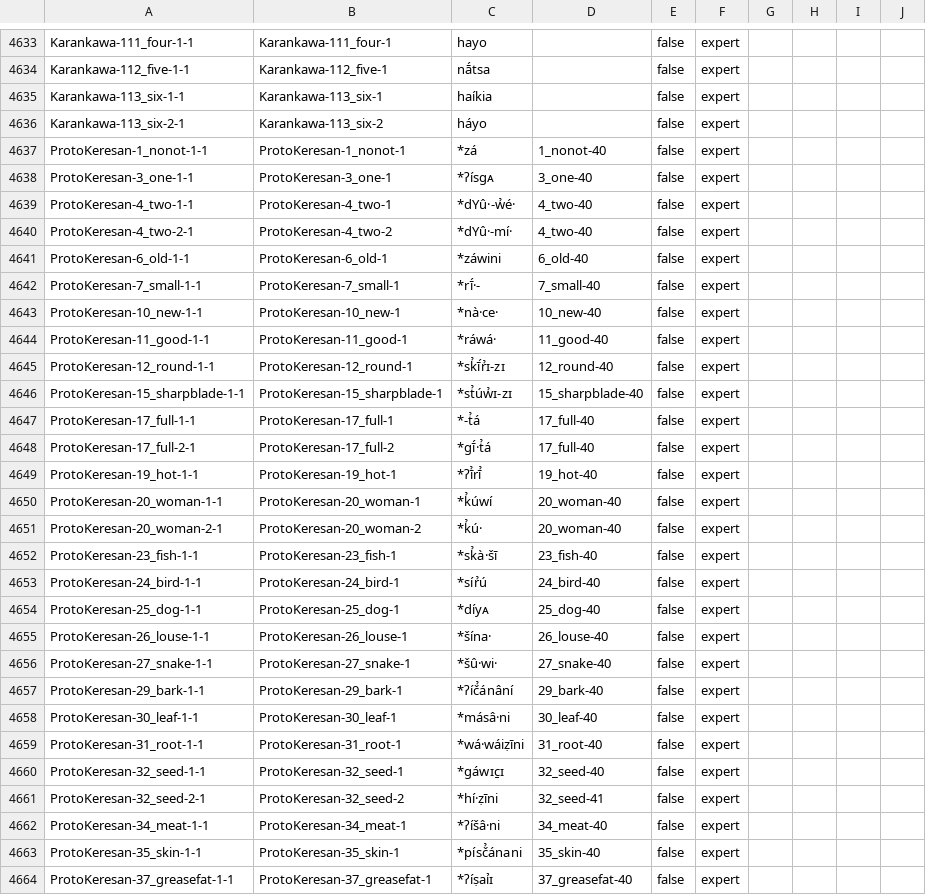
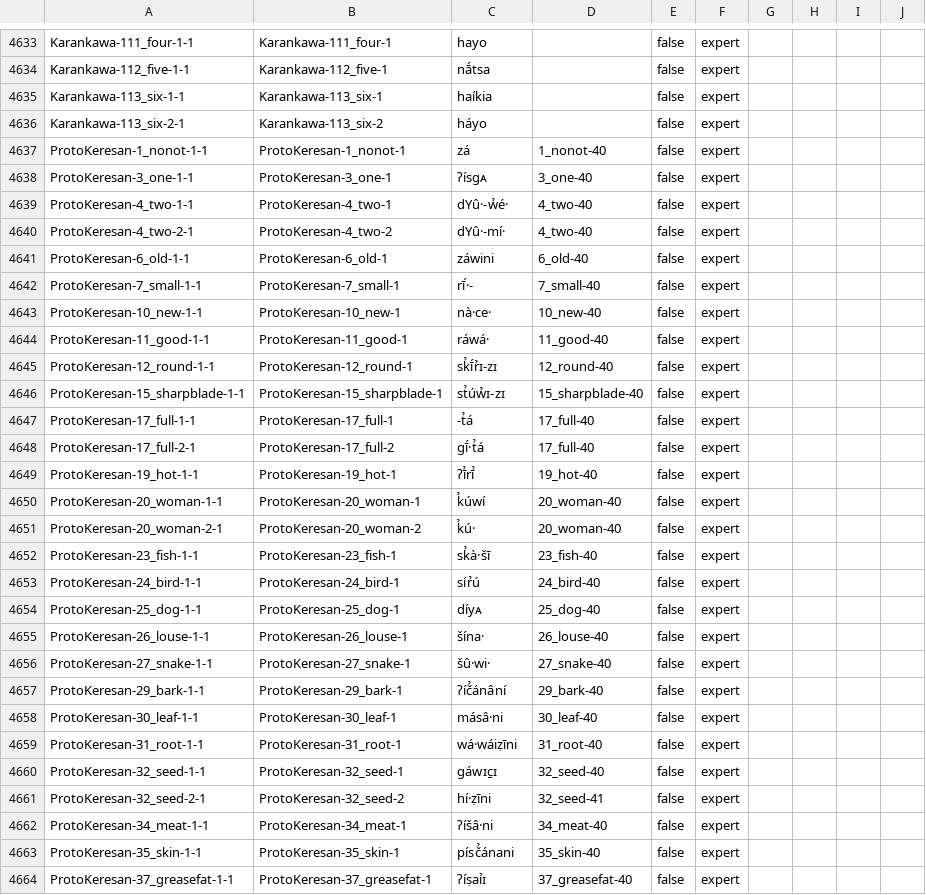
Before and after one commit to SimonGreenhill/utoaztecan, a CSV file: cldf/cognates.csv, drawn as a sheet; only a part is shown, gaps mark what is left out; the diff covers the shown part only.

```diff
--- a/cldf/cognates.csv
+++ b/cldf/cognates.csv
@@ -4636,29 +4636,29 @@ Karankawa-113_six-1-1,Karankawa-113_six-1,haíkia,,false,expert,,,,
 Karankawa-113_six-2-1,Karankawa-113_six-2,háyo,,false,expert,,,,
-ProtoKeresan-1_nonot-1-1,ProtoKeresan-1_nonot-1,*zá,1_nonot-40,false,expert,,,,
-ProtoKeresan-3_one-1-1,ProtoKeresan-3_one-1,*ʔísgᴀ,3_one-40,false,expert,,,,
-ProtoKeresan-4_two-1-1,ProtoKeresan-4_two-1,*dYû·-w̉é·,4_two-40,false,expert,,,,
-ProtoKeresan-4_two-2-1,ProtoKeresan-4_two-2,*dYû·-mí·,4_two-40,false,expert,,,,
-ProtoKeresan-6_old-1-1,ProtoKeresan-6_old-1,*záwini,6_old-40,false,expert,,,,
-ProtoKeresan-7_small-1-1,ProtoKeresan-7_small-1,*rī́·-,7_small-40,false,expert,,,,
-ProtoKeresan-10_new-1-1,ProtoKeresan-10_new-1,*nà·ce·,10_new-40,false,expert,,,,
-ProtoKeresan-11_good-1-1,ProtoKeresan-11_good-1,*ráwá·,11_good-40,false,expert,,,,
-ProtoKeresan-12_round-1-1,ProtoKeresan-12_round-1,*sk̉ī́r̉ɪ-zɪ,12_round-40,false,expert,,,,
-ProtoKeresan-15_sharpblade-1-1,ProtoKeresan-15_sharpblade-1,*st̉úw̉ɪ-zɪ,15_sharpblade-40,false,expert,,,,
-ProtoKeresan-17_full-1-1,ProtoKeresan-17_full-1,*-t̉á,17_full-40,false,expert,,,,
-ProtoKeresan-17_full-2-1,ProtoKeresan-17_full-2,*gī́·t̉á,17_full-40,false,expert,,,,
-ProtoKeresan-19_hot-1-1,ProtoKeresan-19_hot-1,*ʔī̉rī̉,19_hot-40,false,expert,,,,
-ProtoKeresan-20_woman-1-1,ProtoKeresan-20_woman-1,*k̉úwí,20_woman-40,false,expert,,,,
-ProtoKeresan-20_woman-2-1,ProtoKeresan-20_woman-2,*k̉ú·,20_woman-40,false,expert,,,,
-ProtoKeresan-23_fish-1-1,ProtoKeresan-23_fish-1,*sk̉à·šī,23_fish-40,false,expert,,,,
-ProtoKeresan-24_bird-1-1,ProtoKeresan-24_bird-1,*sír̉ú,24_bird-40,false,expert,,,,
-ProtoKeresan-25_dog-1-1,ProtoKeresan-25_dog-1,*díyᴀ,25_dog-40,false,expert,,,,
-ProtoKeresan-26_louse-1-1,ProtoKeresan-26_louse-1,*šína·,26_louse-40,false,expert,,,,
-ProtoKeresan-27_snake-1-1,ProtoKeresan-27_snake-1,*šû·wi·,27_snake-40,false,expert,,,,
-ProtoKeresan-29_bark-1-1,ProtoKeresan-29_bark-1,*ʔíč̉ánâní,29_bark-40,false,expert,,,,
-ProtoKeresan-30_leaf-1-1,ProtoKeresan-30_leaf-1,*másâ·ni,30_leaf-40,false,expert,,,,
-ProtoKeresan-31_root-1-1,ProtoKeresan-31_root-1,*wá·wáiẓīni,31_root-40,false,expert,,,,
-ProtoKeresan-32_seed-1-1,ProtoKeresan-32_seed-1,*gáwɪc̱ɪ,32_seed-40,false,expert,,,,
-ProtoKeresan-32_seed-2-1,ProtoKeresan-32_seed-2,*hí·ẓīni,32_seed-41,false,expert,,,,
-ProtoKeresan-34_meat-1-1,ProtoKeresan-34_meat-1,*ʔíšâ·ni,34_meat-40,false,expert,,,,
-ProtoKeresan-35_skin-1-1,ProtoKeresan-35_skin-1,*písč̉ánani,35_skin-40,false,expert,,,,
-ProtoKeresan-37_greasefat-1-1,ProtoKeresan-37_greasefat-1,*ʔíṣaỉɪ,37_greasefat-40,false,expert,,,,
+ProtoKeresan-1_nonot-1-1,ProtoKeresan-1_nonot-1,zá,1_nonot-40,false,expert,,,,
+ProtoKeresan-3_one-1-1,ProtoKeresan-3_one-1,ʔísgᴀ,3_one-40,false,expert,,,,
+ProtoKeresan-4_two-1-1,ProtoKeresan-4_two-1,dYû·-w̉é·,4_two-40,false,expert,,,,
+ProtoKeresan-4_two-2-1,ProtoKeresan-4_two-2,dYû·-mí·,4_two-40,false,expert,,,,
+ProtoKeresan-6_old-1-1,ProtoKeresan-6_old-1,záwini,6_old-40,false,expert,,,,
+ProtoKeresan-7_small-1-1,ProtoKeresan-7_small-1,rī́·-,7_small-40,false,expert,,,,
+ProtoKeresan-10_new-1-1,ProtoKeresan-10_new-1,nà·ce·,10_new-40,false,expert,,,,
+ProtoKeresan-11_good-1-1,ProtoKeresan-11_good-1,ráwá·,11_good-40,false,expert,,,,
+ProtoKeresan-12_round-1-1,ProtoKeresan-12_round-1,sk̉ī́r̉ɪ-zɪ,12_round-40,false,expert,,,,
+ProtoKeresan-15_sharpblade-1-1,ProtoKeresan-15_sharpblade-1,st̉úw̉ɪ-zɪ,15_sharpblade-40,false,expert,,,,
+ProtoKeresan-17_full-1-1,ProtoKeresan-17_full-1,-t̉á,17_full-40,false,expert,,,,
+ProtoKeresan-17_full-2-1,ProtoKeresan-17_full-2,gī́·t̉á,17_full-40,false,expert,,,,
+ProtoKeresan-19_hot-1-1,ProtoKeresan-19_hot-1,ʔī̉rī̉,19_hot-40,false,expert,,,,
+ProtoKeresan-20_woman-1-1,ProtoKeresan-20_woman-1,k̉úwí,20_woman-40,false,expert,,,,
+ProtoKeresan-20_woman-2-1,ProtoKeresan-20_woman-2,k̉ú·,20_woman-40,false,expert,,,,
+ProtoKeresan-23_fish-1-1,ProtoKeresan-23_fish-1,sk̉à·šī,23_fish-40,false,expert,,,,
+ProtoKeresan-24_bird-1-1,ProtoKeresan-24_bird-1,sír̉ú,24_bird-40,false,expert,,,,
+ProtoKeresan-25_dog-1-1,ProtoKeresan-25_dog-1,díyᴀ,25_dog-40,false,expert,,,,
+ProtoKeresan-26_louse-1-1,ProtoKeresan-26_louse-1,šína·,26_louse-40,false,expert,,,,
+ProtoKeresan-27_snake-1-1,ProtoKeresan-27_snake-1,šû·wi·,27_snake-40,false,expert,,,,
+ProtoKeresan-29_bark-1-1,ProtoKeresan-29_bark-1,ʔíč̉ánâní,29_bark-40,false,expert,,,,
+ProtoKeresan-30_leaf-1-1,ProtoKeresan-30_leaf-1,másâ·ni,30_leaf-40,false,expert,,,,
+ProtoKeresan-31_root-1-1,ProtoKeresan-31_root-1,wá·wáiẓīni,31_root-40,false,expert,,,,
+ProtoKeresan-32_seed-1-1,ProtoKeresan-32_seed-1,gáwɪc̱ɪ,32_seed-40,false,expert,,,,
+ProtoKeresan-32_seed-2-1,ProtoKeresan-32_seed-2,hí·ẓīni,32_seed-41,false,expert,,,,
+ProtoKeresan-34_meat-1-1,ProtoKeresan-34_meat-1,ʔíšâ·ni,34_meat-40,false,expert,,,,
+ProtoKeresan-35_skin-1-1,ProtoKeresan-35_skin-1,písč̉ánani,35_skin-40,false,expert,,,,
+ProtoKeresan-37_greasefat-1-1,ProtoKeresan-37_greasefat-1,ʔíṣaỉɪ,37_greasefat-40,false,expert,,,,
```
Also changed, not shown: 152 edited cells elsewhere in this file, cldf/forms.csv, 4 other files.
